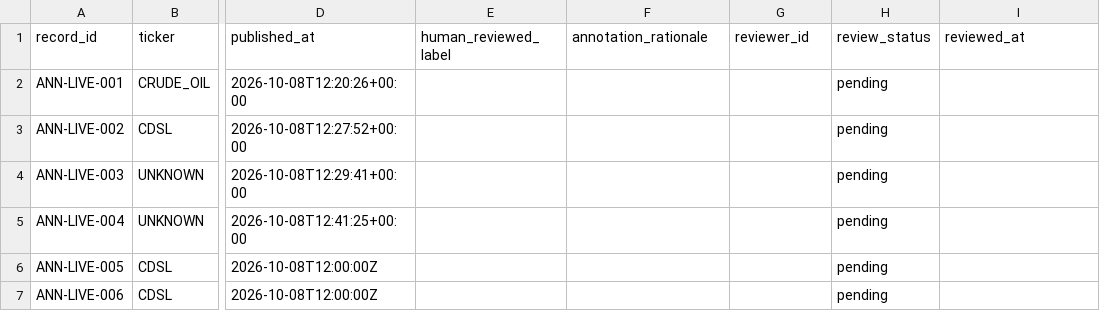
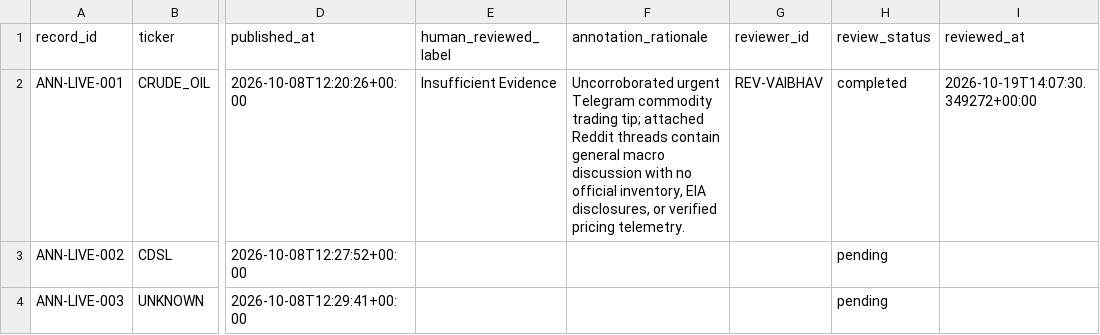
Before and after one commit to vaibhavindalia/dakota, a CSV file: data/annotation_worklist.csv, drawn as a sheet; only a part is shown, gaps mark what is left out; the shorter side is filled out with more unchanged rows; the diff names each change by its address in the sheet, - before the commit and + after, or states it on an @@ line.

Commit message:
feat(research): establish defensible research dataset, leakage-safe splits, baseline evaluations, and forensic research plan

```diff
--- a/data/annotation_worklist.csv
+++ b/data/annotation_worklist.csv
-E2 (human_reviewed_label): (empty)
+E2 (human_reviewed_label): Insufficient Evidence
-F2 (annotation_rationale): (empty)
+F2 (annotation_rationale): Uncorroborated urgent Telegram commodity trading tip; attached Reddit threads contain general macro discussion with no official inventory, EIA disclosures, or verified pricing telemetry.
-G2 (reviewer_id): (empty)
+G2 (reviewer_id): REV-VAIBHAV
-H2 (review_status): pending
+H2 (review_status): completed
-I2 (reviewed_at): (empty)
+I2 (reviewed_at): 2026-10-19T14:07:30.349272+00:00
```
Also changed, not shown: 24 other files.
